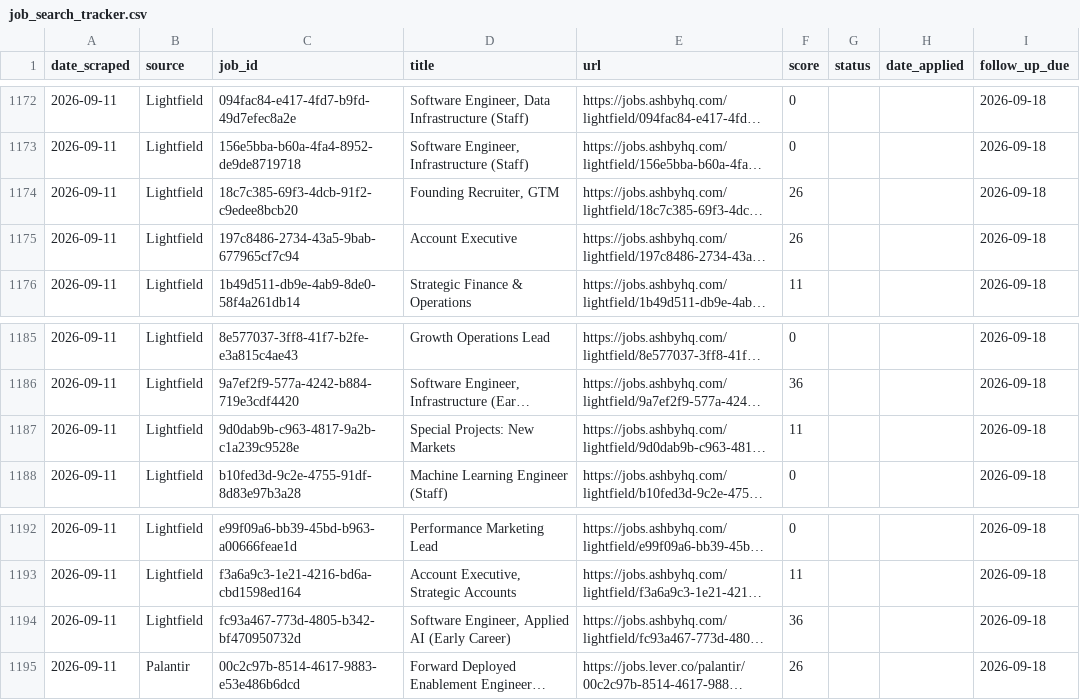
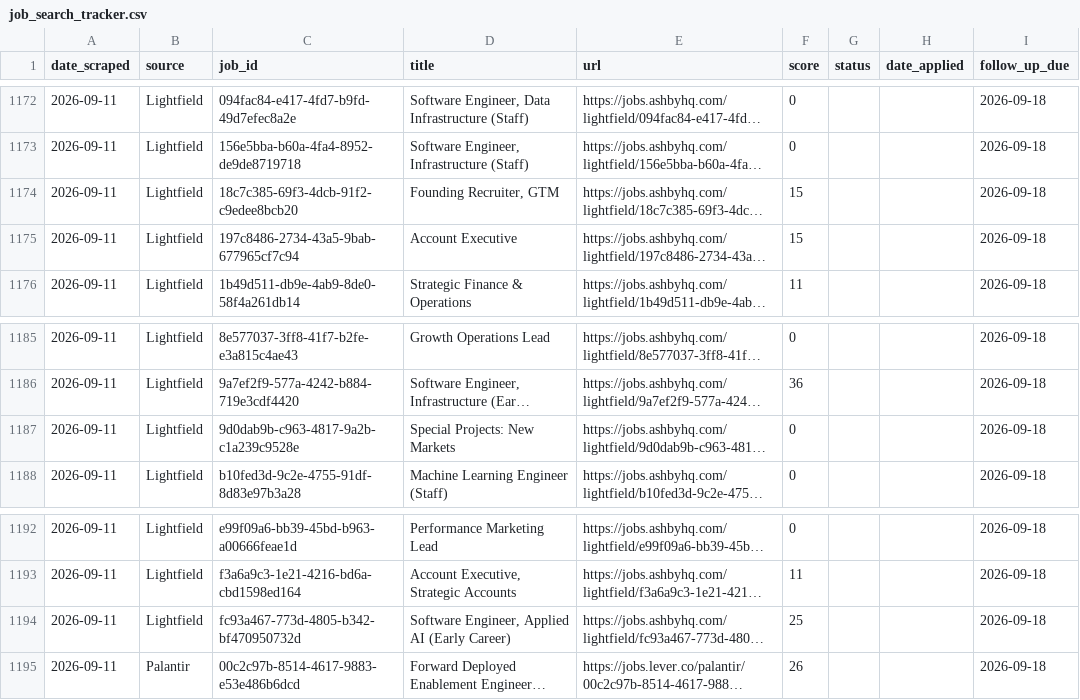
Before and after one commit to niiadjei7/job_monitor, a CSV file: job_search_tracker.csv, drawn as a sheet; only a part is shown, gaps mark what is left out; long unchanged cells end in …; the diff names each change by its address in the sheet, - before the commit and + after, or states it on an @@ line.

```diff
--- a/job_search_tracker.csv
+++ b/job_search_tracker.csv
-F1174:F1175 (score): 26
+F1174:F1175 (score): 15
-F1187 (score): 11
+F1187 (score): 0
-F1194 (score): 36
+F1194 (score): 25
```
